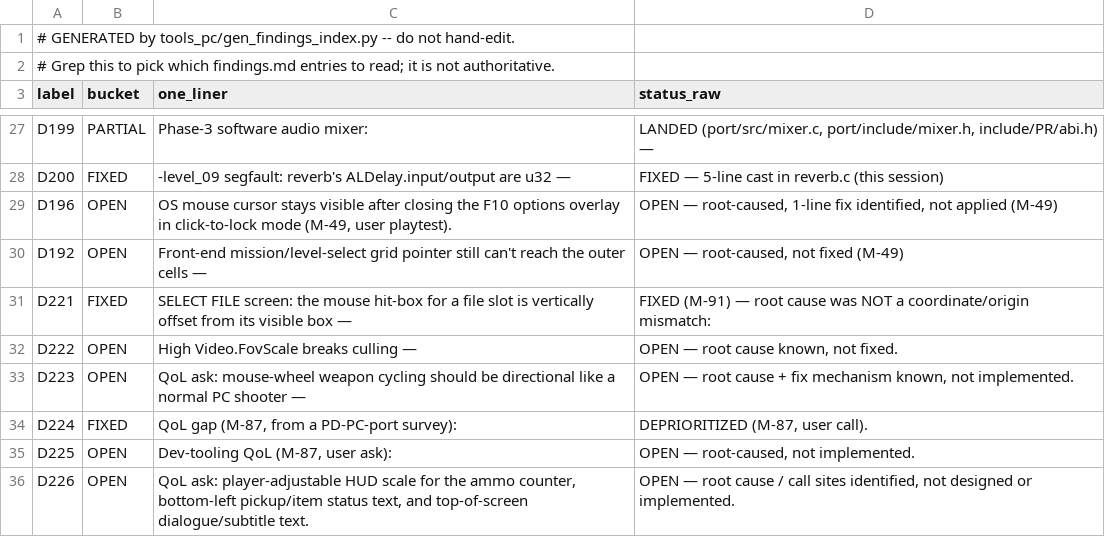
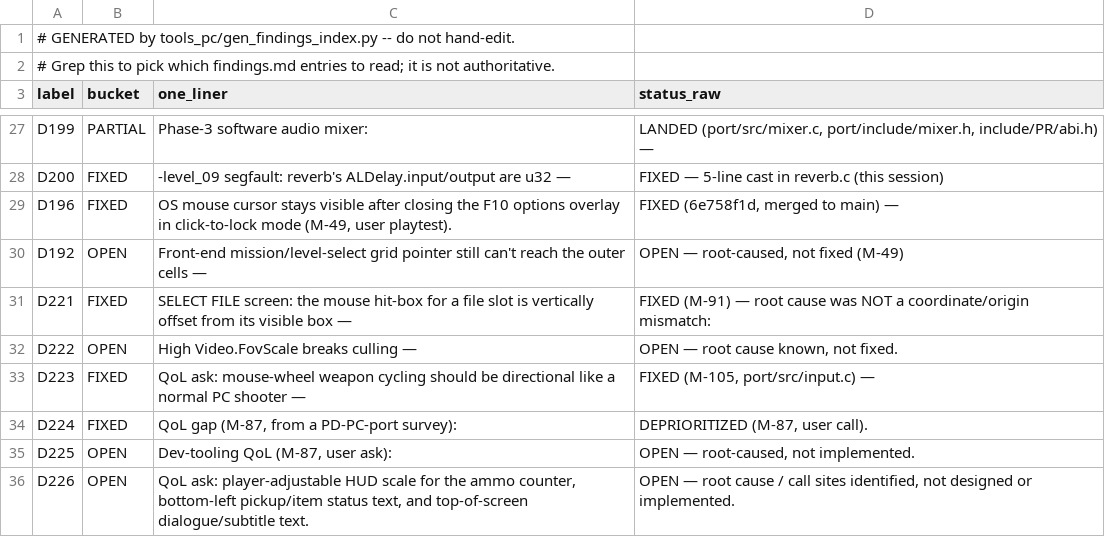
Before and after one commit to jkdansereau/goldeneye-pc-port, a CSV file: docs/dev/findings-index.csv, drawn as a sheet; only a part is shown, gaps mark what is left out.

Commit message:
docs(D223/D196): mark D223 FIXED (M-105); correct stale D196 status
D223 row now records the implemented fix and its known aim-mode
limitation. D196 was already fixed and merged (6e758f1d, the
prescribed 1-line applyCursorVisibility() after reconcileGrab()) but
its status cell still led OPEN -- same stale-claim class the roadmap
flags; corrected. findings-index.csv regenerated.

```diff
--- a/docs/dev/findings-index.csv
+++ b/docs/dev/findings-index.csv
@@ -28,3 +28,3 @@ D199,PARTIAL,Phase-3 software audio mixer:,"LANDED (port/src/mixer.c, port/inclu
 D200,FIXED,-level_09 segfault: reverb's ALDelay.input/output are u32 —,FIXED — 5-line cast in reverb.c (this session)
-D196,OPEN,"OS mouse cursor stays visible after closing the F10 options overlay in click-to-lock mode (M-49, user playtest).","OPEN — root-caused, 1-line fix identified, not applied (M-49)"
+D196,FIXED,"OS mouse cursor stays visible after closing the F10 options overlay in click-to-lock mode (M-49, user playtest).","FIXED (6e758f1d, merged to main) —"
 D192,OPEN,Front-end mission/level-select grid pointer still can't reach the outer cells —,"OPEN — root-caused, not fixed (M-49)"
@@ -32,3 +32,3 @@ D221,FIXED,SELECT FILE screen: the mouse hit-box for a file slot is vertically o
 D222,OPEN,High Video.FovScale breaks culling —,"OPEN — root cause known, not fixed."
-D223,OPEN,QoL ask: mouse-wheel weapon cycling should be directional like a normal PC shooter —,"OPEN — root cause + fix mechanism known, not implemented."
+D223,FIXED,QoL ask: mouse-wheel weapon cycling should be directional like a normal PC shooter —,"FIXED (M-105, port/src/input.c) —"
 D224,FIXED,"QoL gap (M-87, from a PD-PC-port survey):","DEPRIORITIZED (M-87, user call)."
```
Also changed, not shown: 1 other file.
